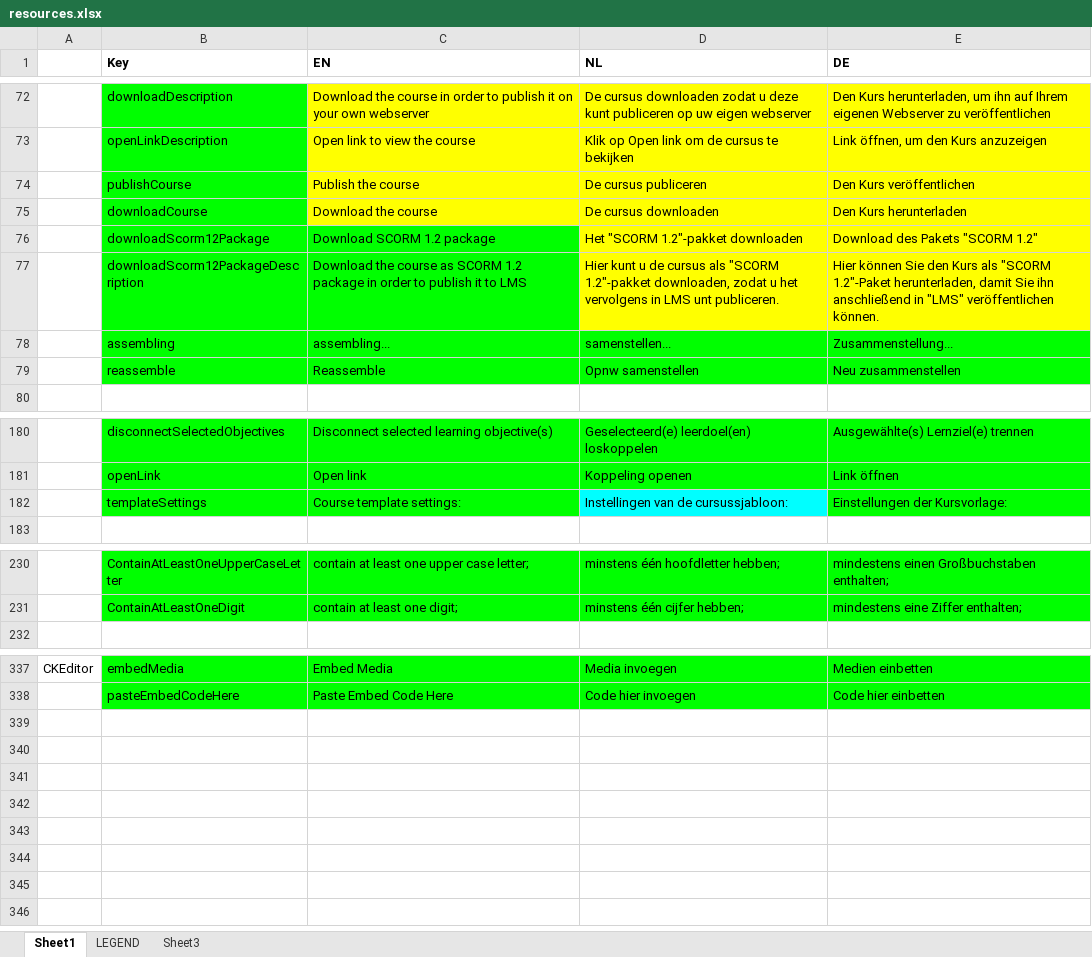
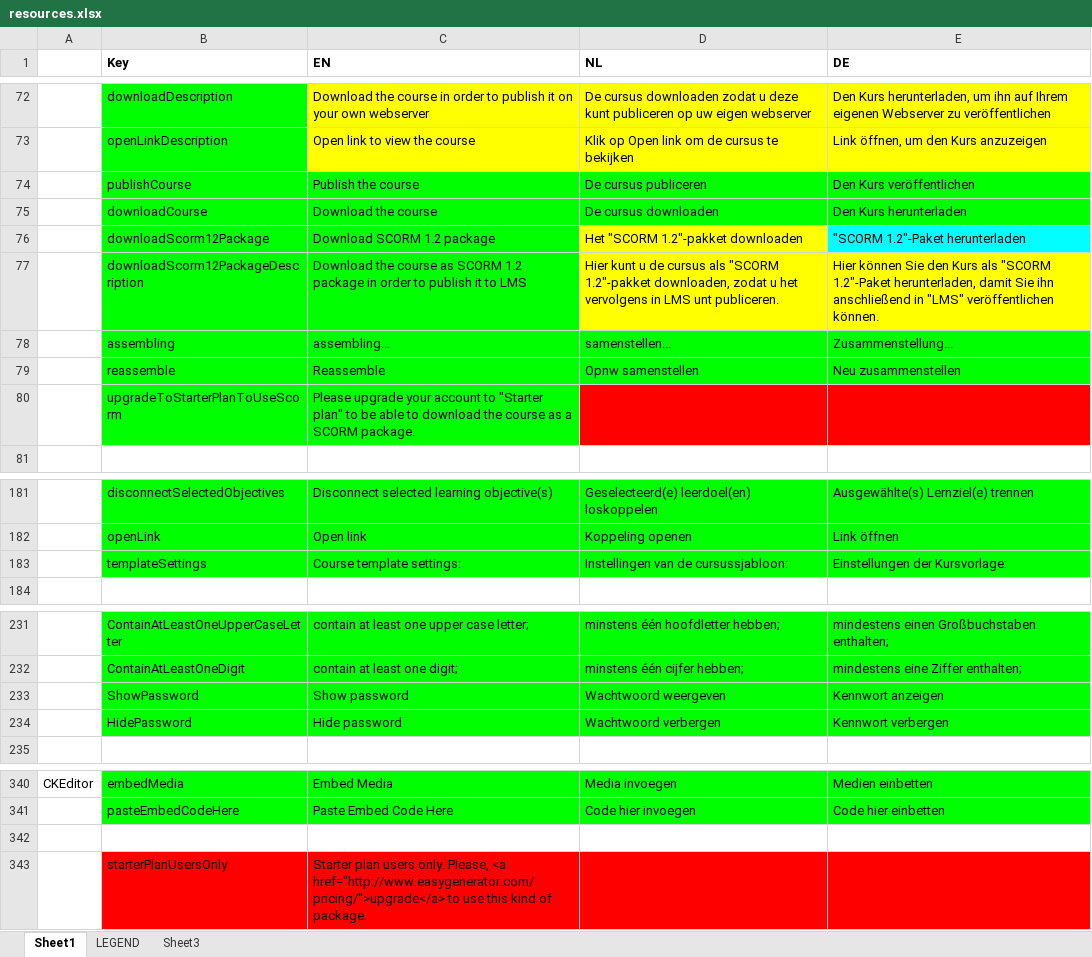
Before and after one commit to jaw4ik/assessment, an Excel workbook: sources/easygenerator.Web/App/localization/resources.xlsx, sheet Sheet1, drawn as a sheet; only a part is shown, gaps mark what is left out; values as stored, in another font and other column widths than the file's, no borders; addresses are those after the commit; the diff names each change by its address in the sheet, - before the commit and + after, or states it on an @@ line.

Commit message:
Localization resources updated
Former-commit-id: 385f90793357a18aea0a593a6dd67da8df15c9a7

```diff
--- a/sources/easygenerator.Web/App/localization/resources.xlsx (sheet Sheet1)
+++ b/sources/easygenerator.Web/App/localization/resources.xlsx (sheet Sheet1)
-C74:E75 fill: #FFFF00
+C74:E75 fill: #00FF00
-E76 (DE): Download des Pakets "SCORM 1.2"
+E76 (DE): "SCORM 1.2"-Paket herunterladen
-E76 fill: #FFFF00
+E76 fill: #00FFFF
+row 80:  | upgradeToStarterPlanToUseScorm | Please upgrade your account to "Starter plan" to be able to download the course as a SCORM package.
-D183 fill: #00FFFF
+D183 fill: #00FF00
+row 233:  | ShowPassword | Show password | Wachtwoord weergeven | Kennwort anzeigen
+row 234:  | HidePassword | Hide password | Wachtwoord verbergen | Kennwort verbergen
+row 342: (empty)
+row 343:  | starterPlanUsersOnly | Starter plan users only. Please, <a href="http://www.easygenerator.com/pricing/">upgrade</a> to use this kind of package.
```
Also changed, not shown: 1 other file.
